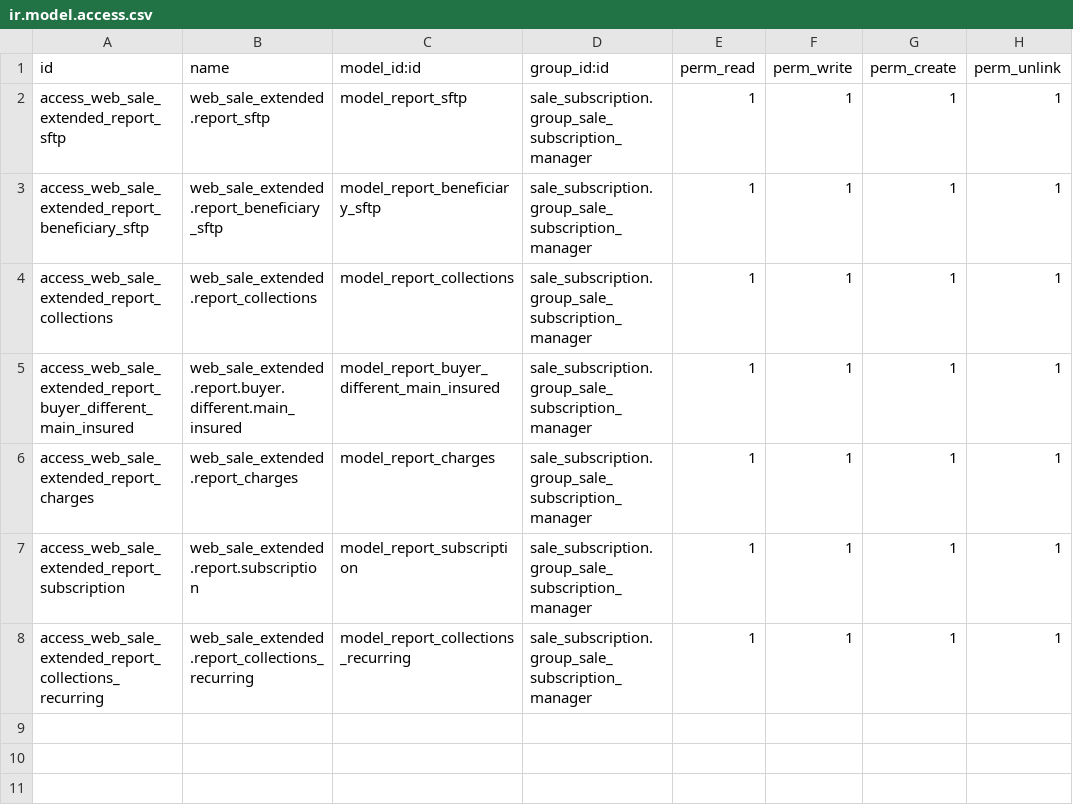
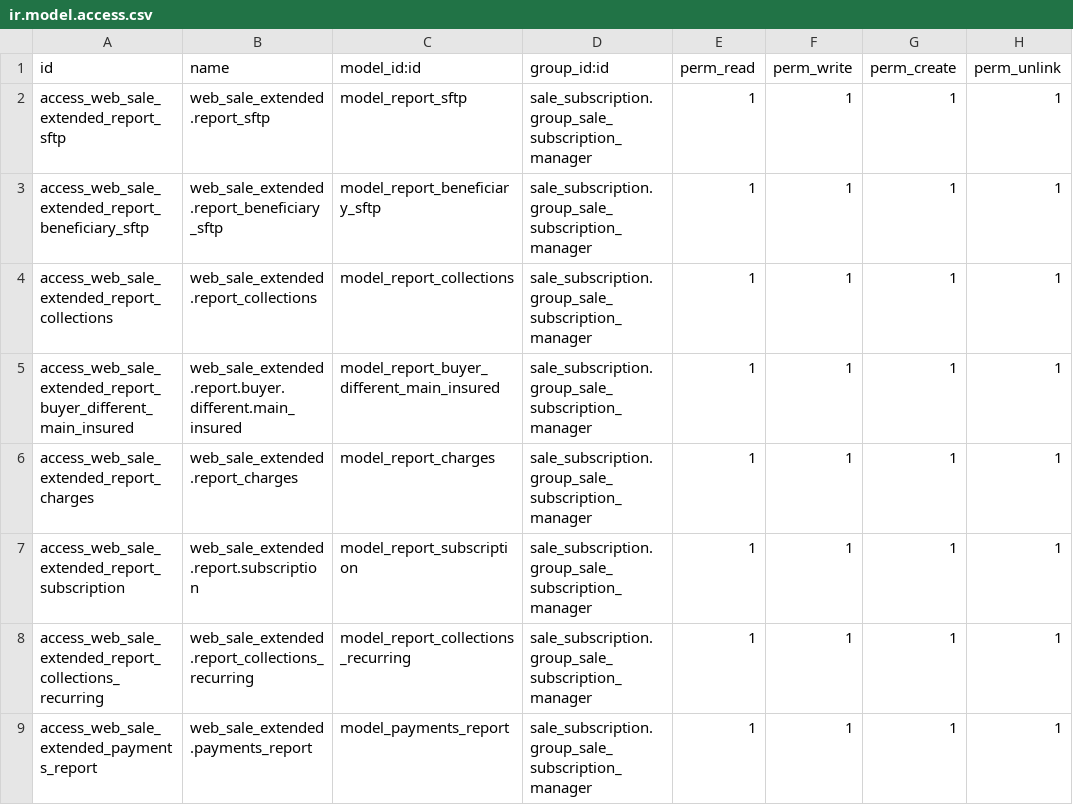
Before and after one commit to Tecnologiamasmedicos/Easytek, a CSV file: web_sale_extended/security/ir.model.access.csv, drawn as a sheet; the diff names each change by its address in the sheet, - before the commit and + after, or states it on an @@ line.

Commit message:
[UPDATE] Actualizacion desde staging masmedicos - access token para registro de beneficiarios - archivo de recaudos con base en pagos - bot de asignacion de emails para beneficiarios - bot completar informacion del primer pago - modificacion del bot de generar archivo recaudos - eliminacion bot pago de facturas - eliminacion bot sale_order consultar pagos recurrentes en payU - bot de pago automatico tarjeta de credito

```diff
--- a/web_sale_extended/security/ir.model.access.csv
+++ b/web_sale_extended/security/ir.model.access.csv
+row 9: access_web_sale_extended_payments_report | web_sale_extended.payments_report | model_payments_report | sale_subscription.group_sale_subscription_manager | 1 | 1 | 1 | 1
```
Also changed, not shown: 31 other files.
